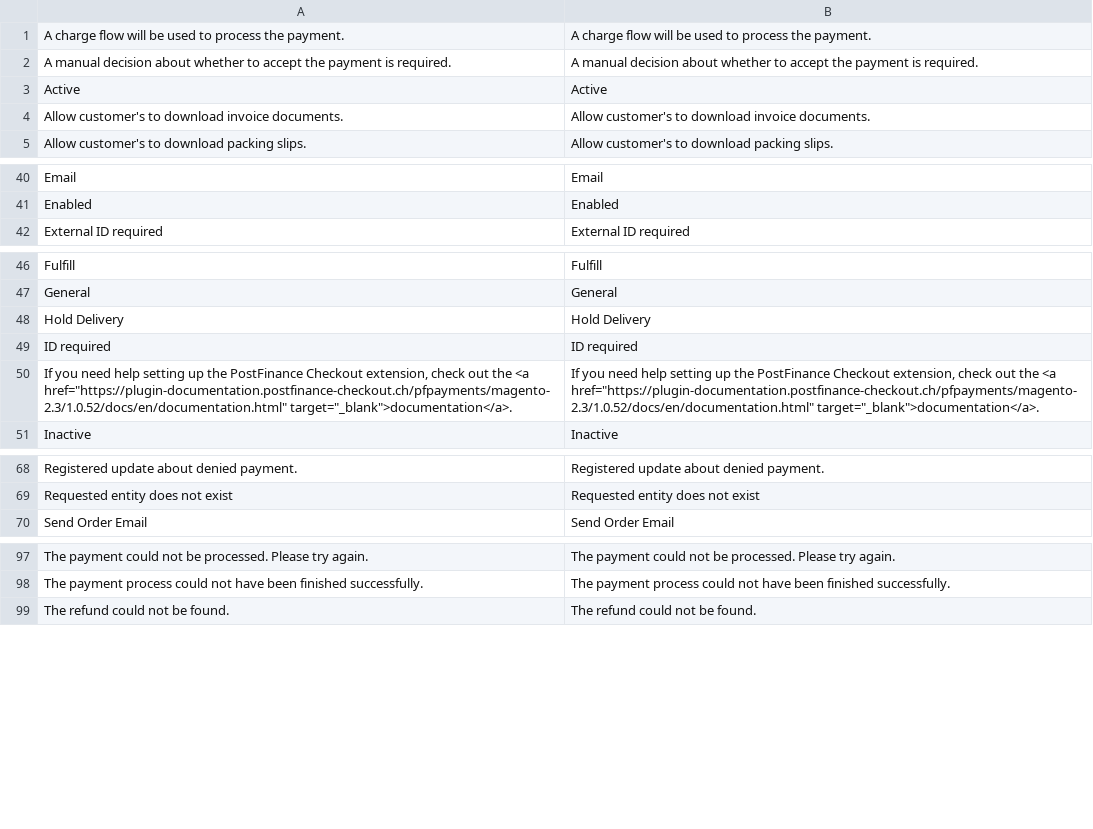
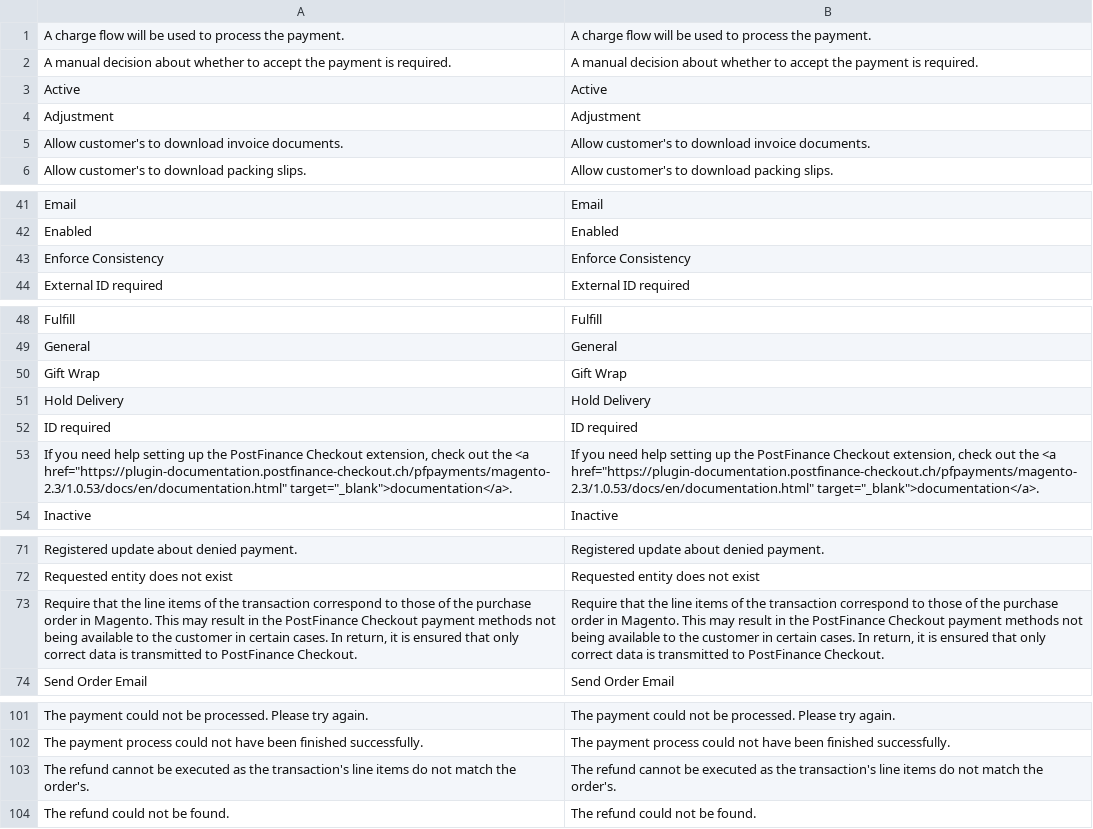
Before and after one commit to pfpayments/magento-2, a CSV file: i18n/en_US.csv, drawn as a sheet; only a part is shown, gaps mark what is left out; addresses are those after the commit; the diff covers the shown part only; the diff names each change by its address in the sheet, - before the commit and + after, or states it on an @@ line.

```diff
--- a/i18n/en_US.csv
+++ b/i18n/en_US.csv
+row 4: Adjustment | Adjustment
+row 43: Enforce Consistency | Enforce Consistency
+row 50: Gift Wrap | Gift Wrap
-A53: …the <a href="https://plugin-documentation.postfinance-checkout.ch/pfpayments/magento-2.3/1.0.52/docs/en/documentation.html" target="_blank">documentation</a>.
+A53: …the <a href="https://plugin-documentation.postfinance-checkout.ch/pfpayments/magento-2.3/1.0.53/docs/en/documentation.html" target="_blank">documentation</a>.
-B53: …the <a href="https://plugin-documentation.postfinance-checkout.ch/pfpayments/magento-2.3/1.0.52/docs/en/documentation.html" target="_blank">documentation</a>.
+B53: …the <a href="https://plugin-documentation.postfinance-checkout.ch/pfpayments/magento-2.3/1.0.53/docs/en/documentation.html" target="_blank">documentation</a>.
+row 73: Require that the line items of the transaction correspond to those of the purchase order in Magento. This may result in the PostFinance Checkout payment methods not being available to the customer in certain cases. In return, it is ensured that only correct data is transmitted to PostFinance Checkout. | Require that the line items of the transaction correspond to those of the purchase order in Magento. This may result in the PostFinance Checkout payment methods not being available to the customer in certain cases. In return, it is ensured that only correct data is transmitted to PostFinance Checkout.
+row 103: The refund cannot be executed as the transaction's line items do not match the order's. | The refund cannot be executed as the transaction's line items do not match the order's.
```
Also changed, not shown: 1 added row and 2 moved rows elsewhere in this file, i18n/de_DE.csv, 31 other files.
